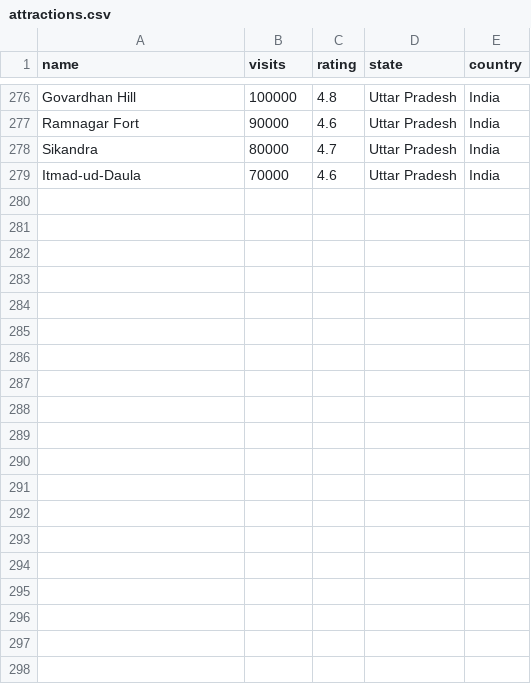
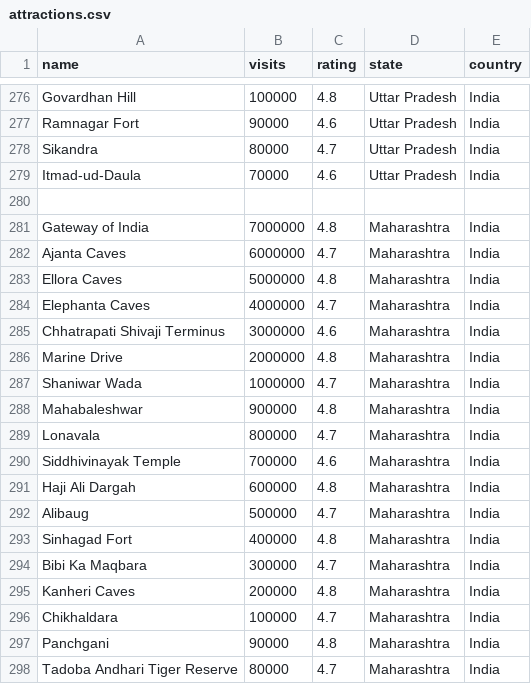
Before and after one commit to Roamify-Research/Machine-Learning, a CSV file: attractions.csv, drawn as a sheet; only a part is shown, gaps mark what is left out; the diff covers the shown part only; the diff names each change by its address in the sheet, - before the commit and + after, or states it on an @@ line.

Commit message:
Added Maharashtra sample Dataset

```diff
--- a/attractions.csv
+++ b/attractions.csv
+row 280: (empty)
+row 281: Gateway of India | 7000000 | 4.8 | Maharashtra | India
+row 282: Ajanta Caves | 6000000 | 4.7 | Maharashtra | India
+row 283: Ellora Caves | 5000000 | 4.8 | Maharashtra | India
+row 284: Elephanta Caves | 4000000 | 4.7 | Maharashtra | India
+row 285: Chhatrapati Shivaji Terminus | 3000000 | 4.6 | Maharashtra | India
+row 286: Marine Drive | 2000000 | 4.8 | Maharashtra | India
+row 287: Shaniwar Wada | 1000000 | 4.7 | Maharashtra | India
+row 288: Mahabaleshwar | 900000 | 4.8 | Maharashtra | India
+row 289: Lonavala | 800000 | 4.7 | Maharashtra | India
+row 290: Siddhivinayak Temple | 700000 | 4.6 | Maharashtra | India
+row 291: Haji Ali Dargah | 600000 | 4.8 | Maharashtra | India
+row 292: Alibaug | 500000 | 4.7 | Maharashtra | India
+row 293: Sinhagad Fort | 400000 | 4.8 | Maharashtra | India
+row 294: Bibi Ka Maqbara | 300000 | 4.7 | Maharashtra | India
+row 295: Kanheri Caves | 200000 | 4.8 | Maharashtra | India
+row 296: Chikhaldara | 100000 | 4.7 | Maharashtra | India
+row 297: Panchgani | 90000 | 4.8 | Maharashtra | India
+row 298: Tadoba Andhari Tiger Reserve | 80000 | 4.7 | Maharashtra | India
```
Also changed, not shown: 12 added rows elsewhere in this file.
